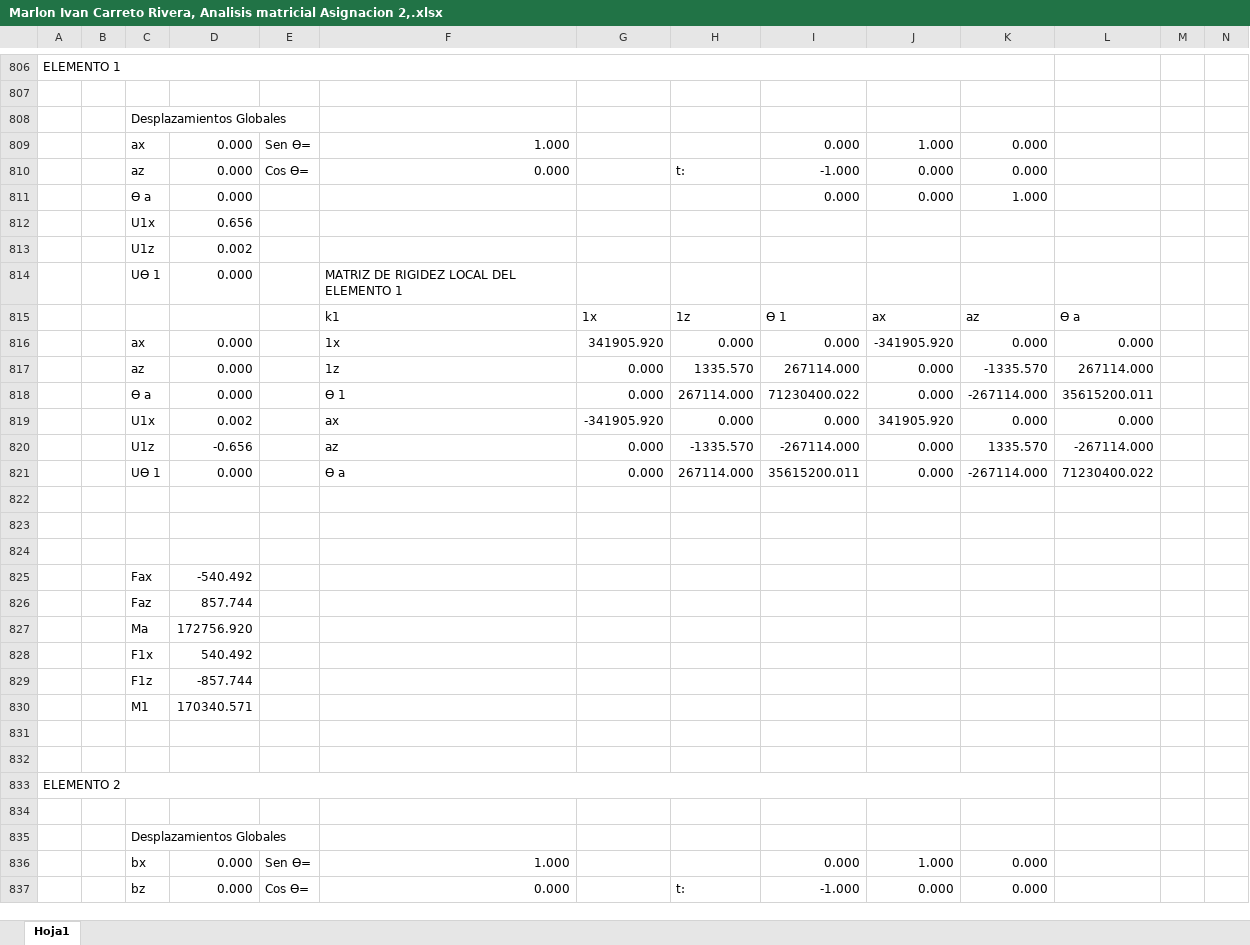
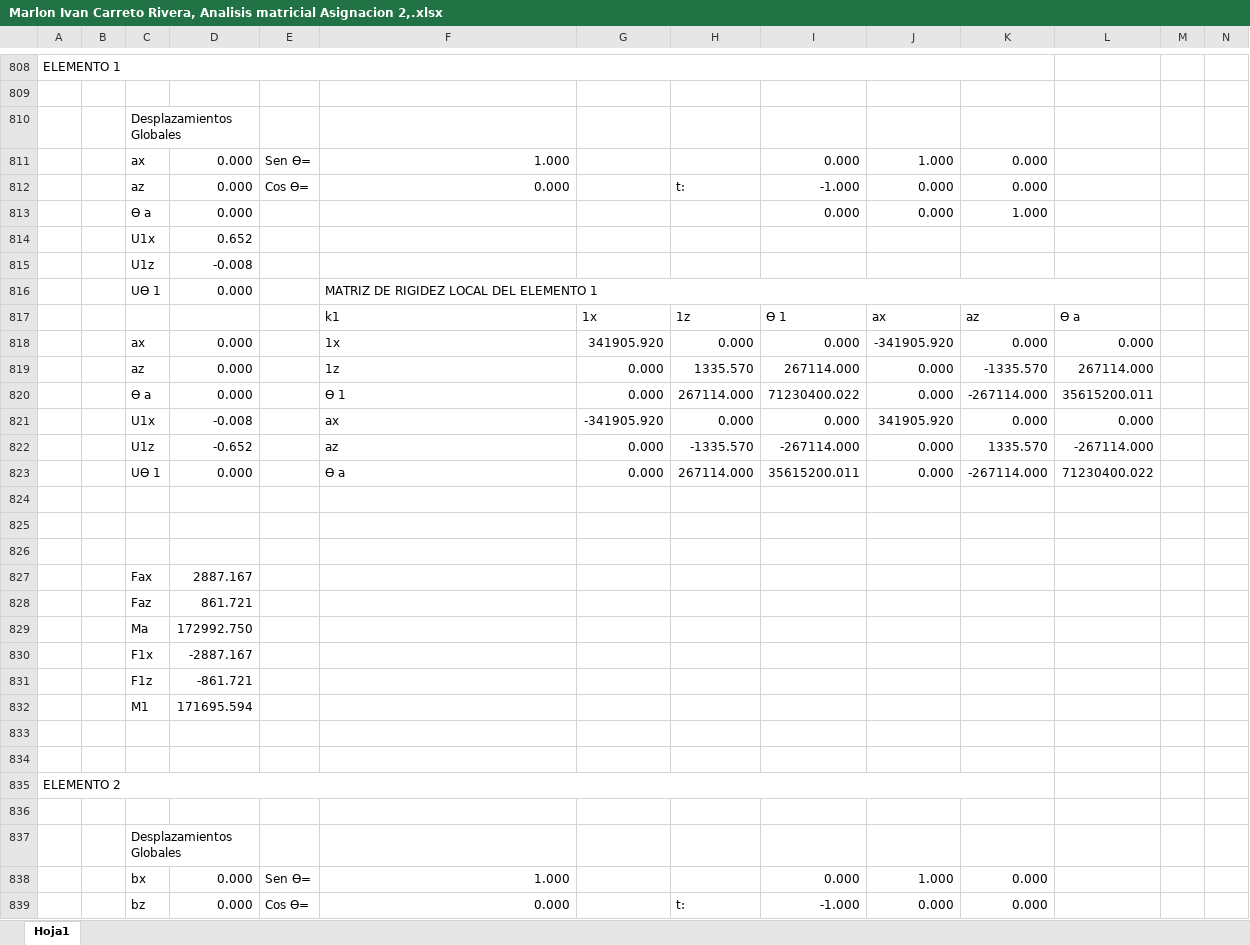
Before and after one commit to IvanRivera007/gitdocs-2026, an Excel workbook: MAESTRIA/Analisis Estructural Lineal y no Lineal/ASIGNAICON 2/Marlon Ivan Carreto Rivera, Analisis matricial Asignacion 2,.xlsx, sheet Hoja1, drawn as a sheet; only a part is shown, gaps mark what is left out; values as stored, in another font and other column widths than the file's, no cell formats; charts and pictures not drawn; addresses are those after the commit; the diff covers the shown part only; the diff names each change by its address in the sheet, - before the commit and + after, or states it on an @@ line.

```diff
--- a/MAESTRIA/Analisis Estructural Lineal y no Lineal/ASIGNAICON 2/Marlon Ivan Carreto Rivera, Analisis matricial Asignacion 2,.xlsx (sheet Hoja1)
+++ b/MAESTRIA/Analisis Estructural Lineal y no Lineal/ASIGNAICON 2/Marlon Ivan Carreto Rivera, Analisis matricial Asignacion 2,.xlsx (sheet Hoja1)
+C810:D810 merged
-D814: 0.656
+D814: 0.652
-D815: 0.002
+D815: -0.008
+F816:L816 merged
-D821: 0.002
+D821: -0.008
-D822: -0.656
+D822: -0.652
-D827: -540.492
+D827: 2887.167
-D828: 857.744
+D828: 861.721
-D829: 172756.920
+D829: 172992.750
-D830: 540.492
+D830: -2887.167
-D831: -857.744
+D831: -861.721
-D832: 170340.571
+D832: 171695.594
+C837:D837 merged
```
Also changed, not shown: 2 added rows, 74 edited cells and merged cells elsewhere in this sheet, cell formats, formulas that keep their value, charts or pictures, MAESTRIA/Analisis Estructural Lineal y no Lineal/ASIGNAICON 2/Analisis Matricial Asignacion 2.xlsx, 2 other files.
